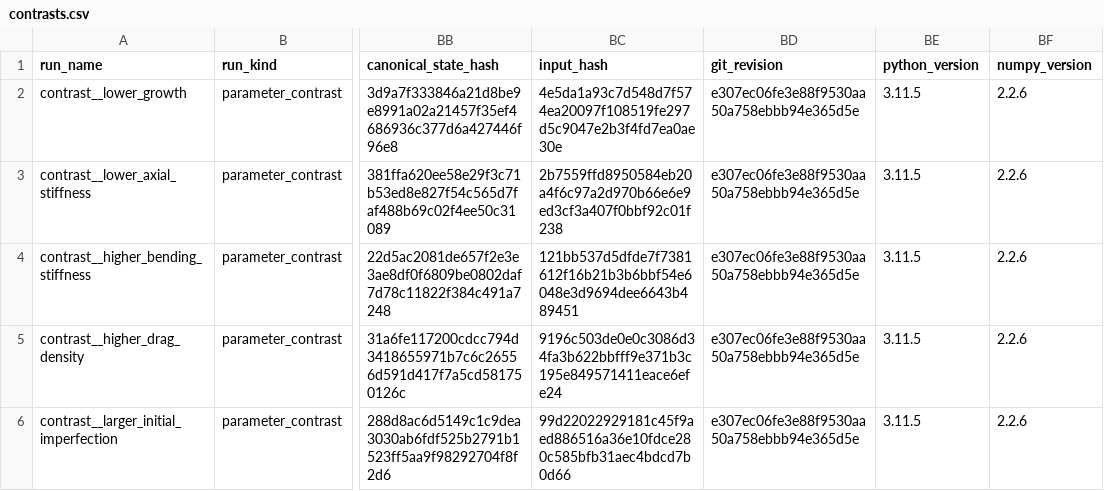
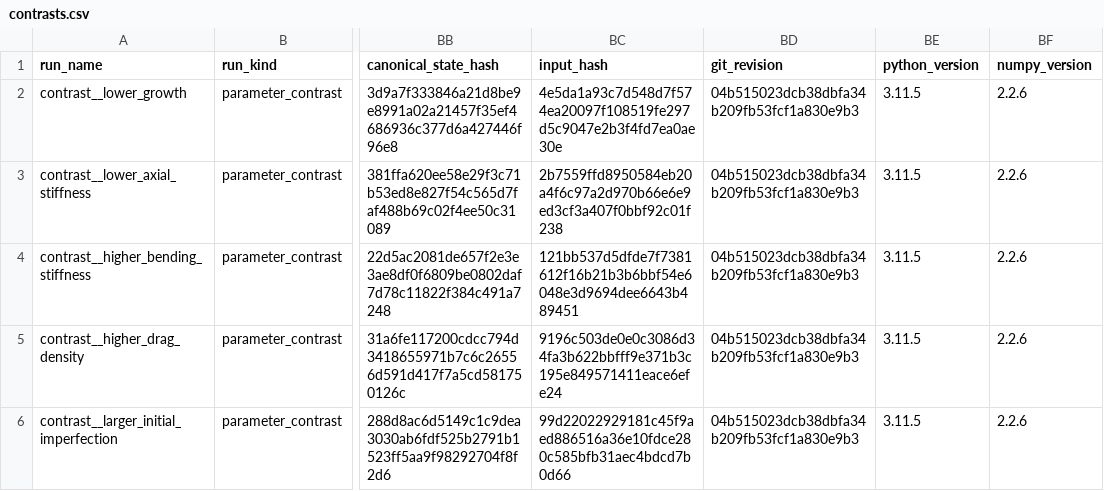
Before and after one commit to ssh0/growing-string, a CSV file: continuum_filament_model/results/free_free_convergence_gate/contrasts.csv, drawn as a sheet; only a part is shown, gaps mark what is left out; the diff names each change by its address in the sheet, - before the commit and + after, or states it on an @@ line.

Commit message:
no-mistakes(review): Refresh compact audit artifacts for current revision

```diff
--- a/continuum_filament_model/results/free_free_convergence_gate/contrasts.csv
+++ b/continuum_filament_model/results/free_free_convergence_gate/contrasts.csv
-BD2:BD6 (git_revision): e307ec06fe3e88f9530aa50a758ebbb94e365d5e
+BD2:BD6 (git_revision): 04b515023dcb38dbfa34b209fb53fcf1a830e9b3
```
Also changed, not shown: continuum_filament_model/results/free_free_convergence_gate/controls.csv, continuum_filament_model/results/free_free_convergence_gate/convergence_summary.csv, 7 other files.
